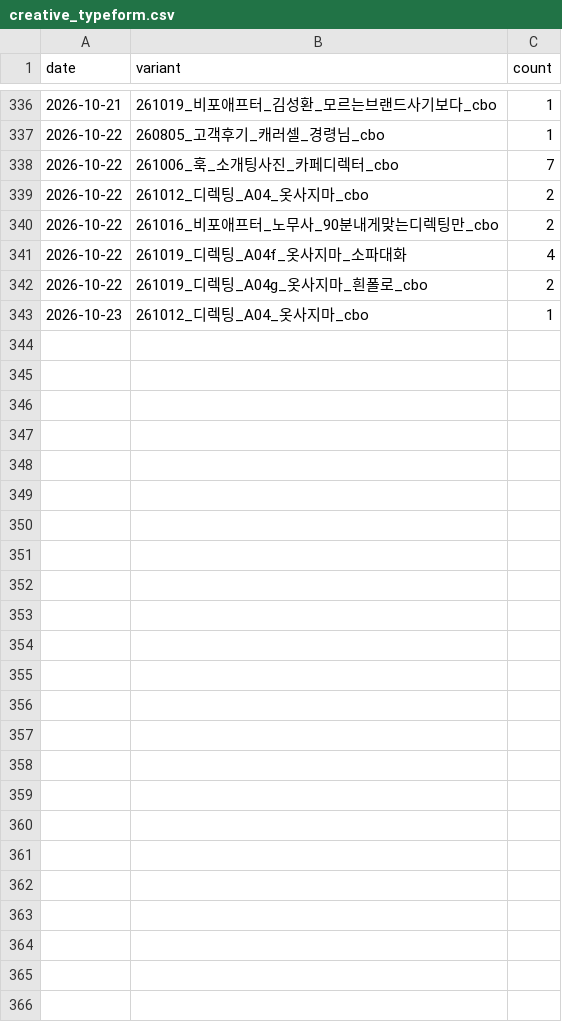
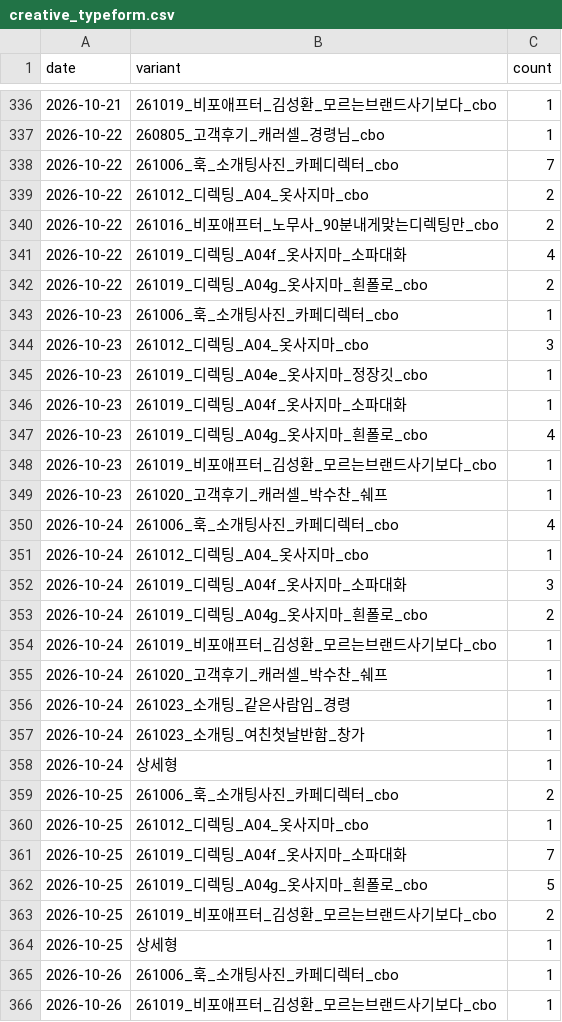
Before and after one commit to fgih304-netizen/fgih304-netizen.github.io, a CSV file: creative_typeform.csv, drawn as a sheet; only a part is shown, gaps mark what is left out.

```diff
--- a/creative_typeform.csv
+++ b/creative_typeform.csv
@@ -342,2 +342,25 @@ date,variant,count
 2026-10-22,261019_디렉팅_A04g_옷사지마_흰폴로_cbo,2
-2026-10-23,261012_디렉팅_A04_옷사지마_cbo,1
+2026-10-23,261006_훅_소개팅사진_카페디렉터_cbo,1
+2026-10-23,261012_디렉팅_A04_옷사지마_cbo,3
+2026-10-23,261019_디렉팅_A04e_옷사지마_정장깃_cbo,1
+2026-10-23,261019_디렉팅_A04f_옷사지마_소파대화,1
+2026-10-23,261019_디렉팅_A04g_옷사지마_흰폴로_cbo,4
+2026-10-23,261019_비포애프터_김성환_모르는브랜드사기보다_cbo,1
+2026-10-23,261020_고객후기_캐러셀_박수찬_쉐프,1
+2026-10-24,261006_훅_소개팅사진_카페디렉터_cbo,4
+2026-10-24,261012_디렉팅_A04_옷사지마_cbo,1
+2026-10-24,261019_디렉팅_A04f_옷사지마_소파대화,3
+2026-10-24,261019_디렉팅_A04g_옷사지마_흰폴로_cbo,2
+2026-10-24,261019_비포애프터_김성환_모르는브랜드사기보다_cbo,1
+2026-10-24,261020_고객후기_캐러셀_박수찬_쉐프,1
+2026-10-24,261023_소개팅_같은사람임_경령,1
+2026-10-24,261023_소개팅_여친첫날반함_창가,1
+2026-10-24,상세형,1
+2026-10-25,261006_훅_소개팅사진_카페디렉터_cbo,2
+2026-10-25,261012_디렉팅_A04_옷사지마_cbo,1
+2026-10-25,261019_디렉팅_A04f_옷사지마_소파대화,7
+2026-10-25,261019_디렉팅_A04g_옷사지마_흰폴로_cbo,5
+2026-10-25,261019_비포애프터_김성환_모르는브랜드사기보다_cbo,2
+2026-10-25,상세형,1
+2026-10-26,261006_훅_소개팅사진_카페디렉터_cbo,1
+2026-10-26,261019_비포애프터_김성환_모르는브랜드사기보다_cbo,1
```
Also changed, not shown: ab_typeform.csv, booking_completed.csv, 7 other files.
